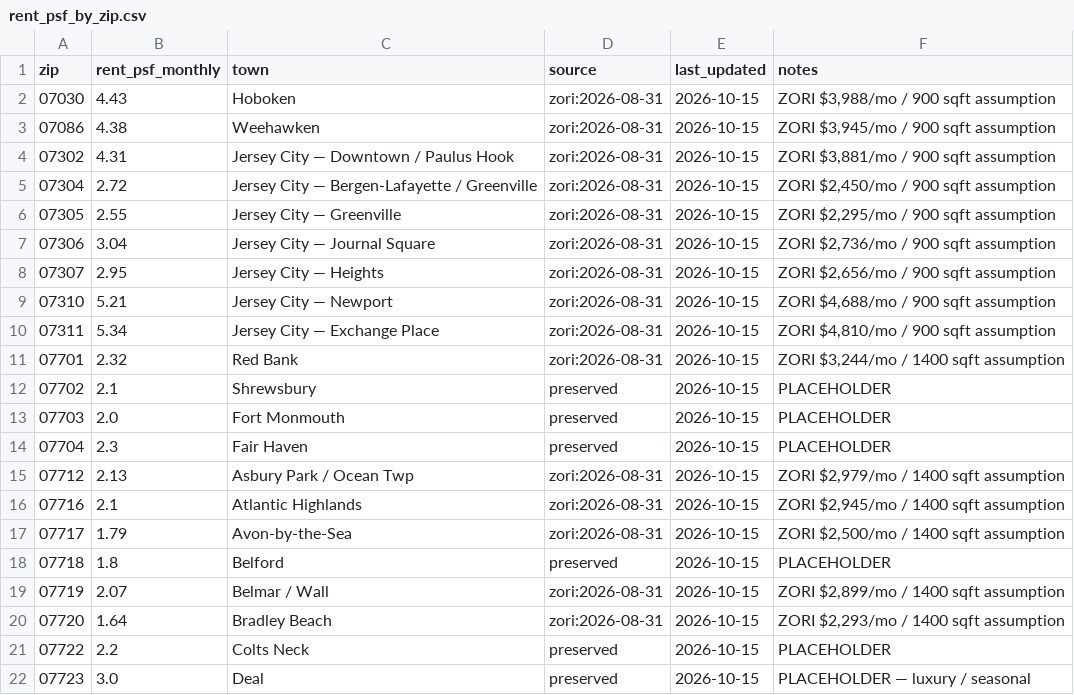
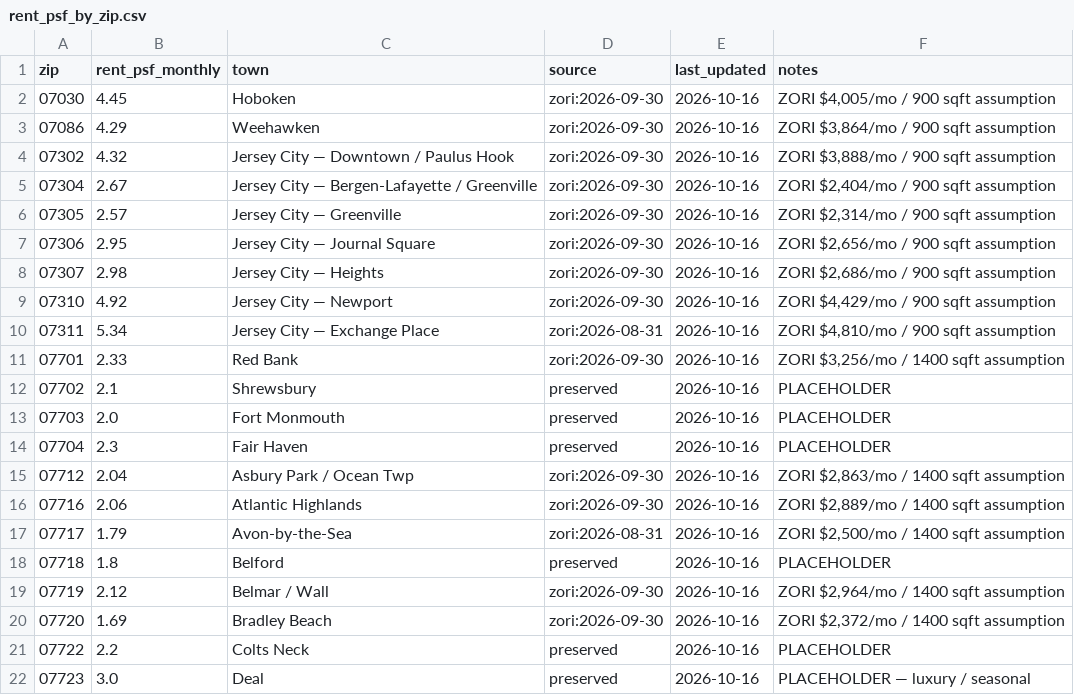
Before and after one commit to jackjjackson9-ui/real-estate-screener, a CSV file: data/rent_psf_by_zip.csv, drawn as a sheet; only a part is shown; the diff covers the shown part only.

```diff
--- a/data/rent_psf_by_zip.csv
+++ b/data/rent_psf_by_zip.csv
@@ -1,22 +1,22 @@
 zip,rent_psf_monthly,town,source,last_updated,notes
-07030,4.43,Hoboken,zori:2026-08-31,2026-10-15,"ZORI $3,988/mo / 900 sqft assumption"
-07086,4.38,Weehawken,zori:2026-08-31,2026-10-15,"ZORI $3,945/mo / 900 sqft assumption"
-07302,4.31,Jersey City — Downtown / Paulus Hook,zori:2026-08-31,2026-10-15,"ZORI $3,881/mo / 900 sqft assumption"
-07304,2.72,Jersey City — Bergen-Lafayette / Greenville,zori:2026-08-31,2026-10-15,"ZORI $2,450/mo / 900 sqft assumption"
-07305,2.55,Jersey City — Greenville,zori:2026-08-31,2026-10-15,"ZORI $2,295/mo / 900 sqft assumption"
-07306,3.04,Jersey City — Journal Square,zori:2026-08-31,2026-10-15,"ZORI $2,736/mo / 900 sqft assumption"
-07307,2.95,Jersey City — Heights,zori:2026-08-31,2026-10-15,"ZORI $2,656/mo / 900 sqft assumption"
-07310,5.21,Jersey City — Newport,zori:2026-08-31,2026-10-15,"ZORI $4,688/mo / 900 sqft assumption"
-07311,5.34,Jersey City — Exchange Place,zori:2026-08-31,2026-10-15,"ZORI $4,810/mo / 900 sqft assumption"
-07701,2.32,Red Bank,zori:2026-08-31,2026-10-15,"ZORI $3,244/mo / 1400 sqft assumption"
-07702,2.1,Shrewsbury,preserved,2026-10-15,PLACEHOLDER
-07703,2.0,Fort Monmouth,preserved,2026-10-15,PLACEHOLDER
-07704,2.3,Fair Haven,preserved,2026-10-15,PLACEHOLDER
-07712,2.13,Asbury Park / Ocean Twp,zori:2026-08-31,2026-10-15,"ZORI $2,979/mo / 1400 sqft assumption"
-07716,2.1,Atlantic Highlands,zori:2026-08-31,2026-10-15,"ZORI $2,945/mo / 1400 sqft assumption"
-07717,1.79,Avon-by-the-Sea,zori:2026-08-31,2026-10-15,"ZORI $2,500/mo / 1400 sqft assumption"
-07718,1.8,Belford,preserved,2026-10-15,PLACEHOLDER
-07719,2.07,Belmar / Wall,zori:2026-08-31,2026-10-15,"ZORI $2,899/mo / 1400 sqft assumption"
-07720,1.64,Bradley Beach,zori:2026-08-31,2026-10-15,"ZORI $2,293/mo / 1400 sqft assumption"
-07722,2.2,Colts Neck,preserved,2026-10-15,PLACEHOLDER
-07723,3.0,Deal,preserved,2026-10-15,PLACEHOLDER — luxury / seasonal
+07030,4.45,Hoboken,zori:2026-09-30,2026-10-16,"ZORI $4,005/mo / 900 sqft assumption"
+07086,4.29,Weehawken,zori:2026-09-30,2026-10-16,"ZORI $3,864/mo / 900 sqft assumption"
+07302,4.32,Jersey City — Downtown / Paulus Hook,zori:2026-09-30,2026-10-16,"ZORI $3,888/mo / 900 sqft assumption"
+07304,2.67,Jersey City — Bergen-Lafayette / Greenville,zori:2026-09-30,2026-10-16,"ZORI $2,404/mo / 900 sqft assumption"
+07305,2.57,Jersey City — Greenville,zori:2026-09-30,2026-10-16,"ZORI $2,314/mo / 900 sqft assumption"
+07306,2.95,Jersey City — Journal Square,zori:2026-09-30,2026-10-16,"ZORI $2,656/mo / 900 sqft assumption"
+07307,2.98,Jersey City — Heights,zori:2026-09-30,2026-10-16,"ZORI $2,686/mo / 900 sqft assumption"
+07310,4.92,Jersey City — Newport,zori:2026-09-30,2026-10-16,"ZORI $4,429/mo / 900 sqft assumption"
+07311,5.34,Jersey City — Exchange Place,zori:2026-08-31,2026-10-16,"ZORI $4,810/mo / 900 sqft assumption"
+07701,2.33,Red Bank,zori:2026-09-30,2026-10-16,"ZORI $3,256/mo / 1400 sqft assumption"
+07702,2.1,Shrewsbury,preserved,2026-10-16,PLACEHOLDER
+07703,2.0,Fort Monmouth,preserved,2026-10-16,PLACEHOLDER
+07704,2.3,Fair Haven,preserved,2026-10-16,PLACEHOLDER
+07712,2.04,Asbury Park / Ocean Twp,zori:2026-09-30,2026-10-16,"ZORI $2,863/mo / 1400 sqft assumption"
+07716,2.06,Atlantic Highlands,zori:2026-09-30,2026-10-16,"ZORI $2,889/mo / 1400 sqft assumption"
+07717,1.79,Avon-by-the-Sea,zori:2026-08-31,2026-10-16,"ZORI $2,500/mo / 1400 sqft assumption"
+07718,1.8,Belford,preserved,2026-10-16,PLACEHOLDER
+07719,2.12,Belmar / Wall,zori:2026-09-30,2026-10-16,"ZORI $2,964/mo / 1400 sqft assumption"
+07720,1.69,Bradley Beach,zori:2026-09-30,2026-10-16,"ZORI $2,372/mo / 1400 sqft assumption"
+07722,2.2,Colts Neck,preserved,2026-10-16,PLACEHOLDER
+07723,3.0,Deal,preserved,2026-10-16,PLACEHOLDER — luxury / seasonal
```
Also changed, not shown: 90 edited cells elsewhere in this file.
